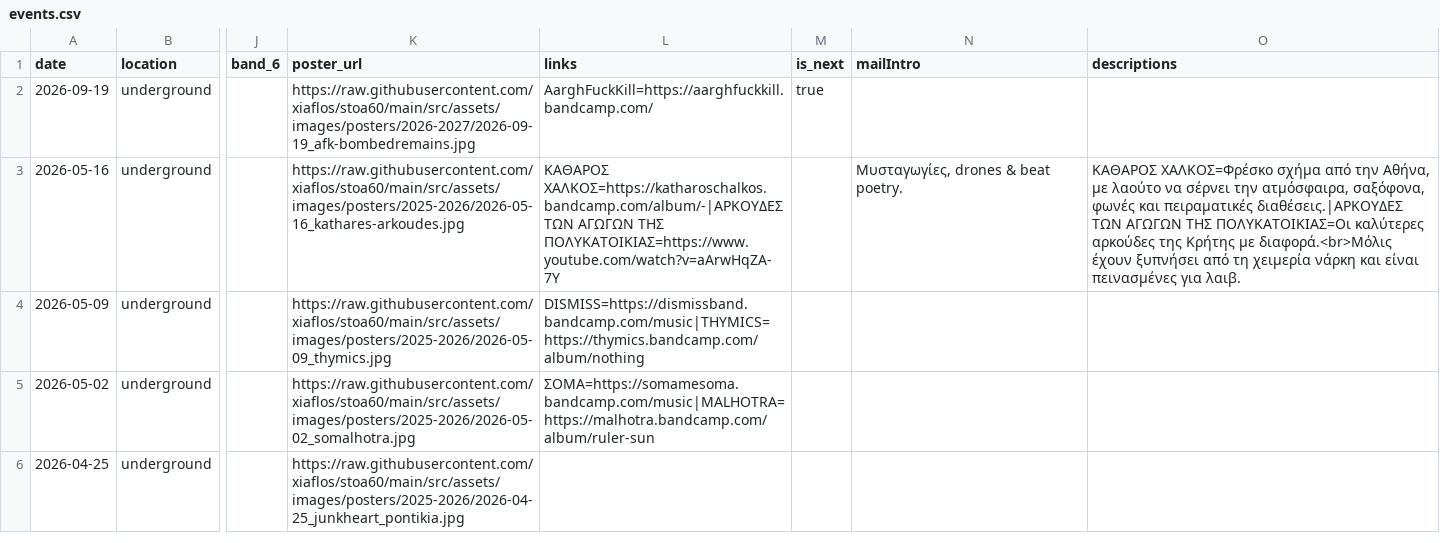
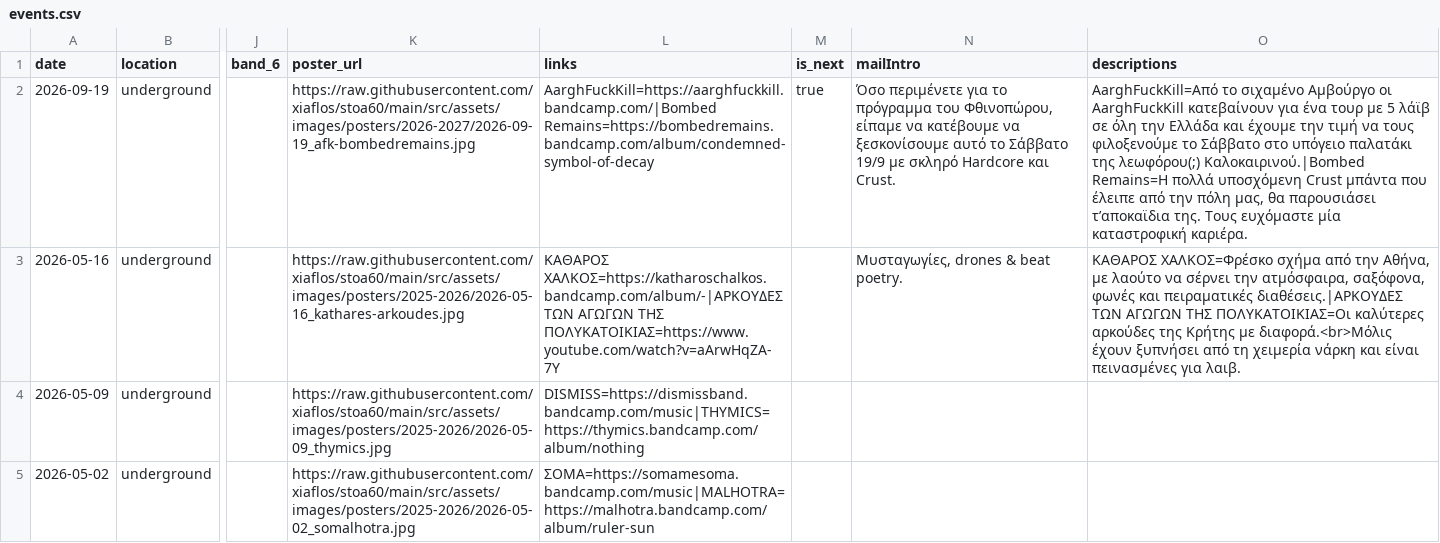
Before and after one commit to xiaflos/stoa60, a CSV file: tools/event-build/events.csv, drawn as a sheet; only a part is shown, gaps mark what is left out; the shorter side is filled out with more unchanged rows; the diff names each change by its address in the sheet, - before the commit and + after, or states it on an @@ line.

```diff
--- a/tools/event-build/events.csv
+++ b/tools/event-build/events.csv
-L2 (links): AarghFuckKill=https://aarghfuckkill.bandcamp.com/
+L2 (links): AarghFuckKill=https://aarghfuckkill.bandcamp.com/|Bombed Remains=https://bombedremains.bandcamp.com/album/condemned-symbol-of-decay
-N2 (mailIntro): (empty)
+N2 (mailIntro): Όσο περιμένετε για το πρόγραμμα του Φθινοπώρου, είπαμε να κατέβουμε να ξεσκονίσουμε αυτό το Σάββατο 19/9 με σκληρό Hardcore και Crust.
-O2 (descriptions): (empty)
+O2 (descriptions): AarghFuckKill=Από το σιχαμένο Αμβούργο οι AarghFuckKill κατεβαίνουν για ένα τουρ με 5 λάϊβ σε όλη την Ελλάδα και έχουμε την τιμή να τους φιλοξενούμε το Σάββατο στο υπόγειο παλατάκι της λεωφόρου(;) Καλοκαιρινού.|Bombed Remains=Η πολλά υποσχόμενη Crust μπάντα που έλειπε από την πόλη μας, θα παρουσιάσει τ’αποκαϊδια της. Τους ευχόμαστε μία καταστροφική καριέρα.
```
Also changed, not shown: 2 other files.
